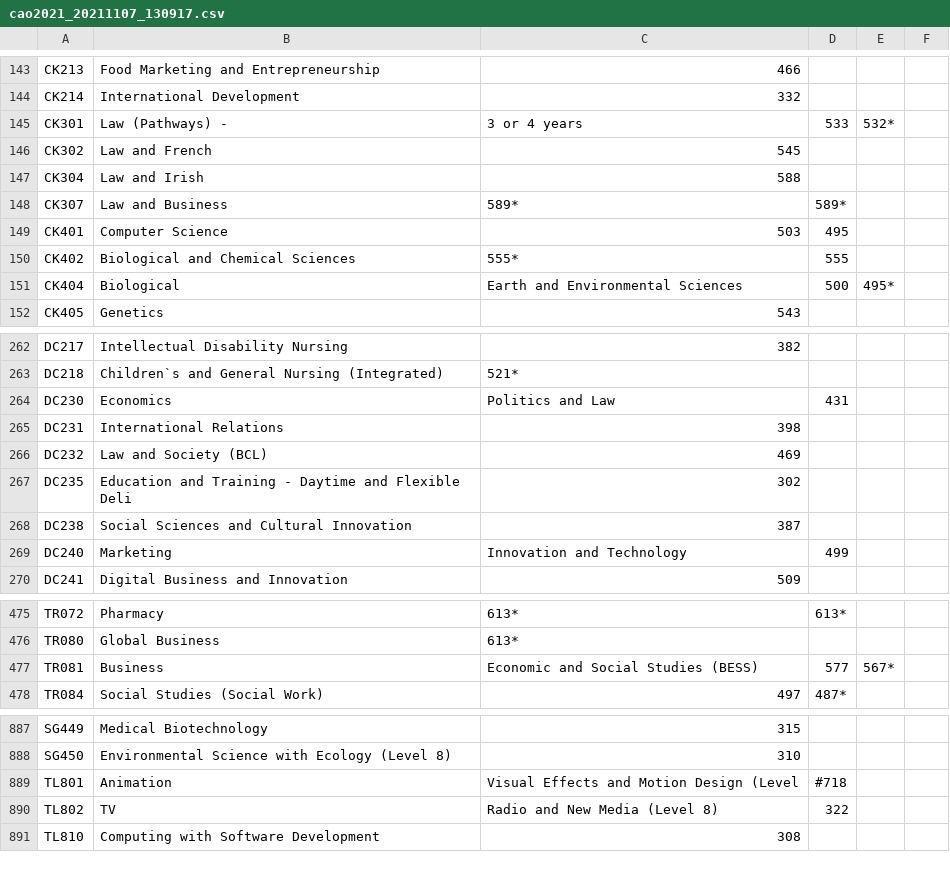
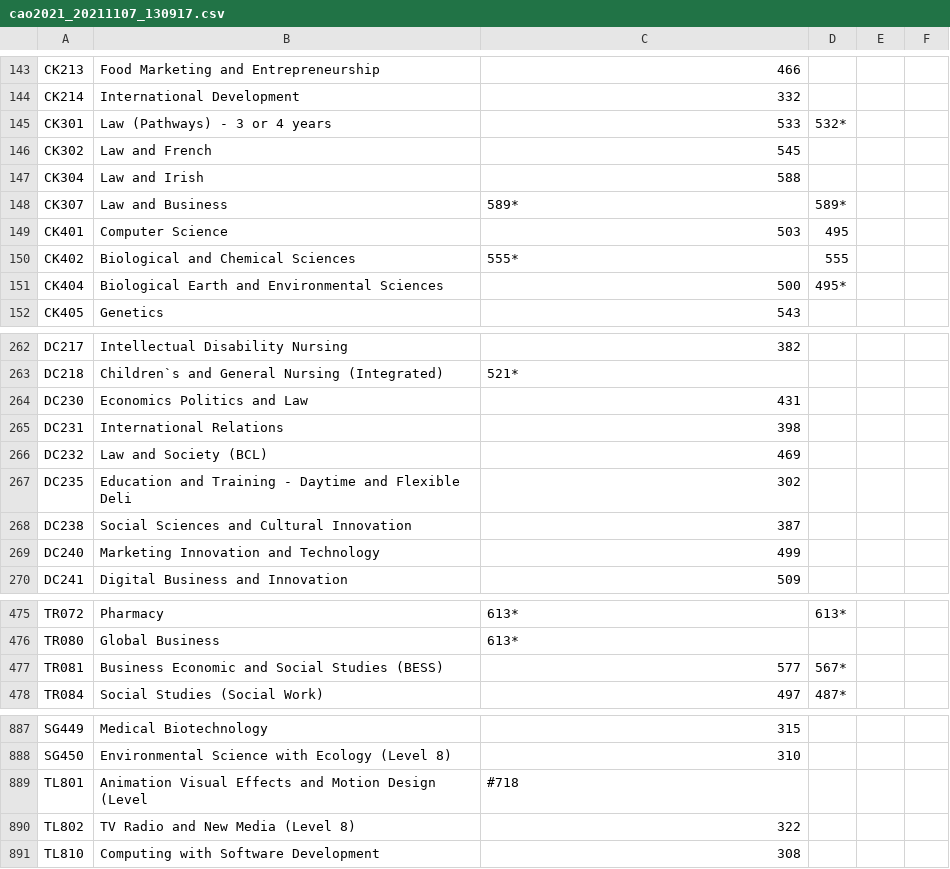
Before and after one commit to przemekbil/FoDA_2021, a CSV file: data/cao2021_20211107_130917.csv, drawn as a sheet; only a part is shown, gaps mark what is left out; the diff covers the shown part only.

```diff
--- a/data/cao2021_20211107_130917.csv
+++ b/data/cao2021_20211107_130917.csv
@@ -144,3 +144,3 @@ CK213,Food Marketing and Entrepreneurship,466,
 CK214,International Development,332,
-CK301,Law (Pathways) -,3 or 4 years,533,532*
+CK301,Law (Pathways) -  3 or 4 years,533,532*
 CK302,Law and French,545,
@@ -150,3 +150,3 @@ CK401,Computer Science,503,495
 CK402,Biological and Chemical Sciences,555*,555
-CK404,Biological,Earth and Environmental Sciences,500,495*
+CK404,Biological  Earth and Environmental Sciences,500,495*
 CK405,Genetics,543,
@@ -263,3 +263,3 @@ DC217,Intellectual Disability Nursing,382,
 DC218,Children`s and General Nursing (Integrated),521*,
-DC230,Economics,Politics and Law,431,
+DC230,Economics  Politics and Law,431,
 DC231,International Relations,398,
@@ -268,3 +268,3 @@ DC235,Education and Training - Daytime and Flexible Deli,302,
 DC238,Social Sciences and Cultural Innovation,387,
-DC240,Marketing,Innovation and Technology,499,
+DC240,Marketing  Innovation and Technology,499,
 DC241,Digital Business and Innovation,509,
@@ -476,3 +476,3 @@ TR072,Pharmacy,613*,613*
 TR080,Global Business,613*,
-TR081,Business,Economic and Social Studies (BESS),577,567*
+TR081,Business  Economic and Social Studies (BESS),577,567*
 TR084,Social Studies (Social Work),497,487*
@@ -888,4 +888,4 @@ SG449,Medical Biotechnology,315,
 SG450,Environmental Science with Ecology (Level 8),310,
-TL801,Animation,Visual Effects and Motion Design (Level,#718,
-TL802,TV,Radio and New Media (Level 8),322,
+TL801,Animation  Visual Effects and Motion Design (Level,#718,
+TL802,TV  Radio and New Media (Level 8),322,
 TL810,Computing with Software Development,308,
```
Also changed, not shown: 108 edited cells elsewhere in this file, 1 other file.
